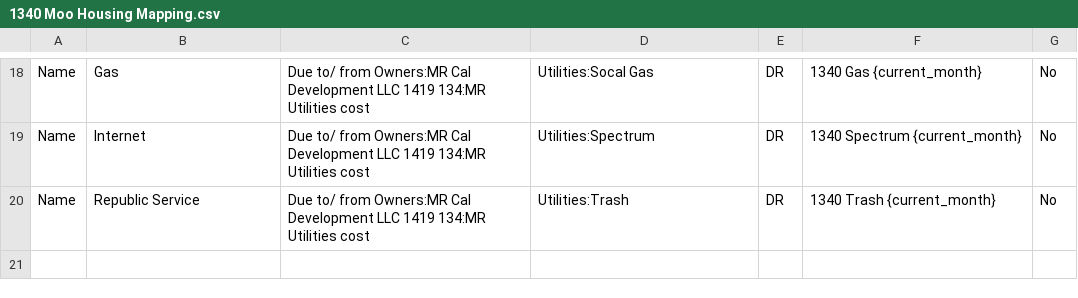
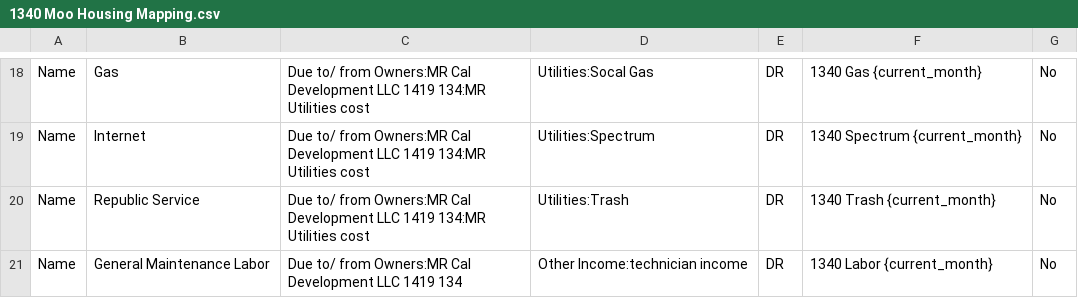
Before and after one commit to Nancy398/QB, a CSV file: 1340 Moo Housing Mapping.csv, drawn as a sheet; only a part is shown, gaps mark what is left out.

Commit message:
Update 1340 Moo Housing Mapping.csv

```diff
--- a/1340 Moo Housing Mapping.csv
+++ b/1340 Moo Housing Mapping.csv
@@ -20 +20,2 @@ Name,Internet,Due to/ from Owners:MR Cal Development LLC 1419 134:MR Utilities c
 Name,Republic Service,Due to/ from Owners:MR Cal Development LLC 1419 134:MR Utilities cost,Utilities:Trash,DR,1340 Trash {current_month},No
+Name,General Maintenance Labor,Due to/ from Owners:MR Cal Development LLC 1419 134,Other Income:technician income,DR,1340 Labor {current_month},No
```
